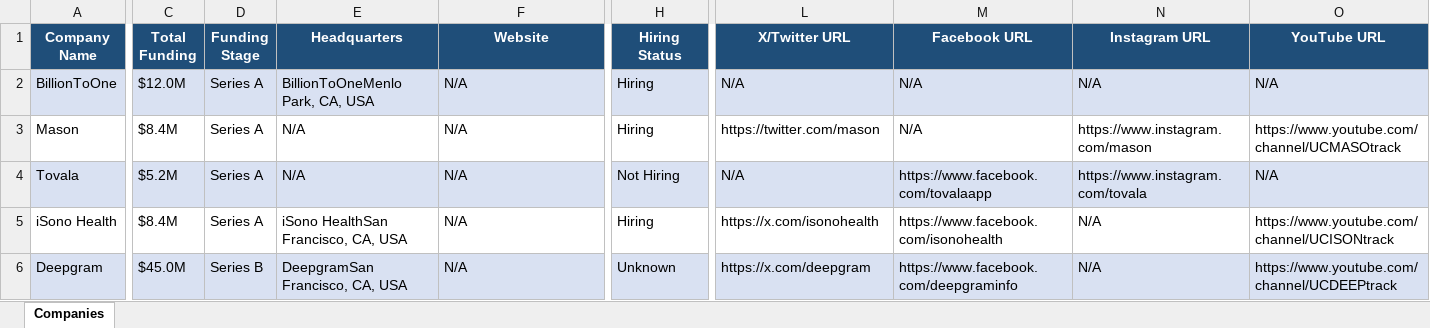
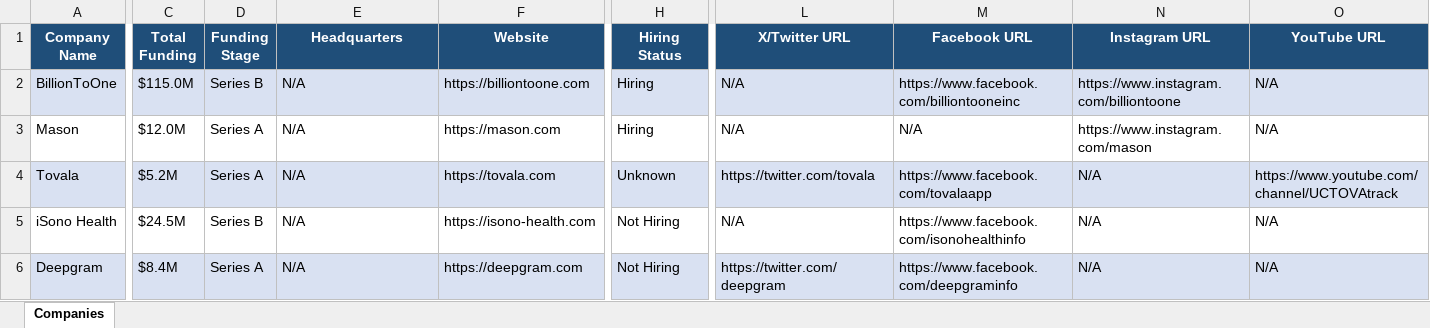
Before and after one commit to usergit535/talent_intelligence_project_2, an Excel workbook: output/companies.xlsx, sheet Companies, drawn as a sheet; only a part is shown, gaps mark what is left out; values as stored, in another font and other column widths than the file's, no borders; the diff covers the shown part only; the diff names each change by its address in the sheet, - before the commit and + after, or states it on an @@ line.

```diff
--- a/output/companies.xlsx (sheet Companies)
+++ b/output/companies.xlsx (sheet Companies)
-C2 (Total Funding): $12.0M
+C2 (Total Funding): $115.0M
-D2 (Funding Stage): Series A
+D2 (Funding Stage): Series B
-E2 (Headquarters): BillionToOneMenlo Park, CA, USA
+E2 (Headquarters): N/A
-F2 (Website): N/A
+F2 (Website): https://billiontoone.com
-M2 (Facebook URL): N/A
+M2 (Facebook URL): https://www.facebook.com/billiontooneinc
-N2 (Instagram URL): N/A
+N2 (Instagram URL): https://www.instagram.com/billiontoone
-C3 (Total Funding): $8.4M
+C3 (Total Funding): $12.0M
-F3 (Website): N/A
+F3 (Website): https://mason.com
-L3 (X/Twitter URL): https://twitter.com/mason
+L3 (X/Twitter URL): N/A
-O3 (YouTube URL): https://www.youtube.com/channel/UCMASOtrack
+O3 (YouTube URL): N/A
-F4 (Website): N/A
+F4 (Website): https://tovala.com
-H4 (Hiring Status): Not Hiring
+H4 (Hiring Status): Unknown
-L4 (X/Twitter URL): N/A
+L4 (X/Twitter URL): https://twitter.com/tovala
-N4 (Instagram URL): https://www.instagram.com/tovala
+N4 (Instagram URL): N/A
-O4 (YouTube URL): N/A
+O4 (YouTube URL): https://www.youtube.com/channel/UCTOVAtrack
-C5 (Total Funding): $8.4M
+C5 (Total Funding): $24.5M
-D5 (Funding Stage): Series A
+D5 (Funding Stage): Series B
-E5 (Headquarters): iSono HealthSan Francisco, CA, USA
+E5 (Headquarters): N/A
-F5 (Website): N/A
+F5 (Website): https://isono-health.com
-H5 (Hiring Status): Hiring
+H5 (Hiring Status): Not Hiring
-L5 (X/Twitter URL): https://x.com/isonohealth
+L5 (X/Twitter URL): N/A
-M5 (Facebook URL): https://www.facebook.com/isonohealth
+M5 (Facebook URL): https://www.facebook.com/isonohealthinfo
-O5 (YouTube URL): https://www.youtube.com/channel/UCISONtrack
+O5 (YouTube URL): N/A
-C6 (Total Funding): $45.0M
+C6 (Total Funding): $8.4M
-D6 (Funding Stage): Series B
+D6 (Funding Stage): Series A
-E6 (Headquarters): DeepgramSan Francisco, CA, USA
+E6 (Headquarters): N/A
-F6 (Website): N/A
+F6 (Website): https://deepgram.com
-H6 (Hiring Status): Unknown
+H6 (Hiring Status): Not Hiring
-L6 (X/Twitter URL): https://x.com/deepgram
+L6 (X/Twitter URL): https://twitter.com/deepgram
-O6 (YouTube URL): https://www.youtube.com/channel/UCDEEPtrack
+O6 (YouTube URL): N/A
```
Also changed, not shown: 598 edited cells elsewhere in this sheet, 1 other file.
